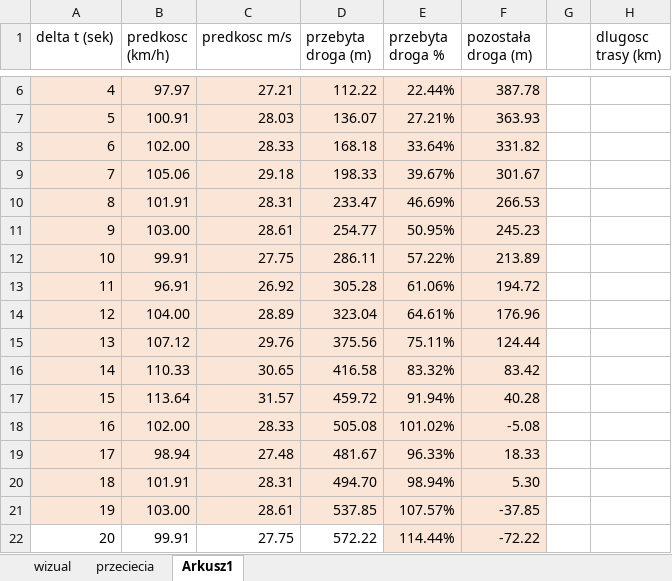
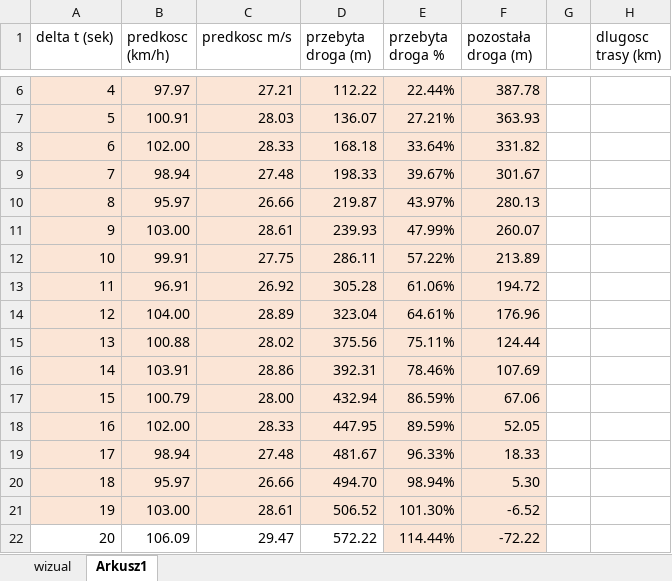
Before and after one commit to lilaEk/symulacja-pociagow, an Excel workbook: wizualizacja.xlsx, sheet Arkusz1, drawn as a sheet; only a part is shown, gaps mark what is left out; values as stored, in another font and other column widths than the file's, no borders; charts and pictures not drawn; the diff covers the shown part only; the diff names each change by its address in the sheet, - before the commit and + after, or states it on an @@ line.

```diff
--- a/wizualizacja.xlsx (sheet Arkusz1)
+++ b/wizualizacja.xlsx (sheet Arkusz1)
-sheet tab: przeciecia
-B9 (predkosc (km/h)): 105.06
+B9 (predkosc (km/h)): 98.94
-C9 (predkosc m/s): 29.18
+C9 (predkosc m/s): 27.48
-B10 (predkosc (km/h)): 101.91
+B10 (predkosc (km/h)): 95.97
-C10 (predkosc m/s): 28.31
+C10 (predkosc m/s): 26.66
-D10 (przebyta droga (m)): 233.47
+D10 (przebyta droga (m)): 219.87
-E10 (przebyta droga %): 46.69%
+E10 (przebyta droga %): 43.97%
-F10 (pozostała droga (m)): 266.53
+F10 (pozostała droga (m)): 280.13
-D11 (przebyta droga (m)): 254.77
+D11 (przebyta droga (m)): 239.93
-E11 (przebyta droga %): 50.95%
+E11 (przebyta droga %): 47.99%
-F11 (pozostała droga (m)): 245.23
+F11 (pozostała droga (m)): 260.07
-B15 (predkosc (km/h)): 107.12
+B15 (predkosc (km/h)): 100.88
-C15 (predkosc m/s): 29.76
+C15 (predkosc m/s): 28.02
-B16 (predkosc (km/h)): 110.33
+B16 (predkosc (km/h)): 103.91
-C16 (predkosc m/s): 30.65
+C16 (predkosc m/s): 28.86
-D16 (przebyta droga (m)): 416.58
+D16 (przebyta droga (m)): 392.31
-E16 (przebyta droga %): 83.32%
+E16 (przebyta droga %): 78.46%
-F16 (pozostała droga (m)): 83.42
+F16 (pozostała droga (m)): 107.69
-B17 (predkosc (km/h)): 113.64
+B17 (predkosc (km/h)): 100.79
-C17 (predkosc m/s): 31.57
+C17 (predkosc m/s): 28.00
-D17 (przebyta droga (m)): 459.72
+D17 (przebyta droga (m)): 432.94
-E17 (przebyta droga %): 91.94%
+E17 (przebyta droga %): 86.59%
-F17 (pozostała droga (m)): 40.28
+F17 (pozostała droga (m)): 67.06
-D18 (przebyta droga (m)): 505.08
+D18 (przebyta droga (m)): 447.95
-E18 (przebyta droga %): 101.02%
+E18 (przebyta droga %): 89.59%
-F18 (pozostała droga (m)): -5.08
+F18 (pozostała droga (m)): 52.05
-B20 (predkosc (km/h)): 101.91
+B20 (predkosc (km/h)): 95.97
-C20 (predkosc m/s): 28.31
+C20 (predkosc m/s): 26.66
-D21 (przebyta droga (m)): 537.85
+D21 (przebyta droga (m)): 506.52
-E21 (przebyta droga %): 107.57%
+E21 (przebyta droga %): 101.30%
-F21 (pozostała droga (m)): -37.85
+F21 (pozostała droga (m)): -6.52
-B22 (predkosc (km/h)): 99.91
+B22 (predkosc (km/h)): 106.09
-C22 (predkosc m/s): 27.75
+C22 (predkosc m/s): 29.47
```
Also changed, not shown: 25 edited cells elsewhere in this sheet, sheet wizual, charts or pictures, 5 other files.
